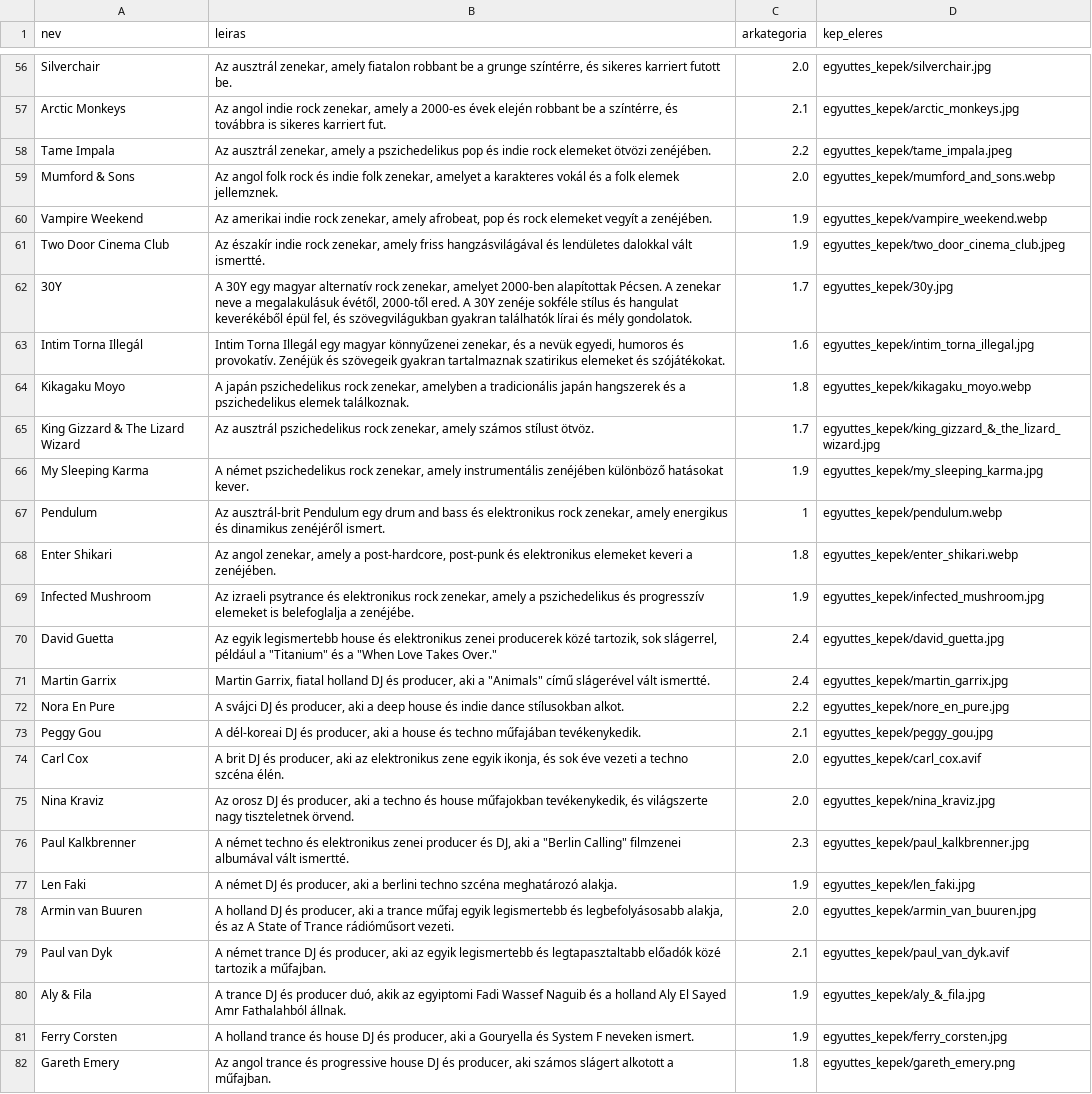
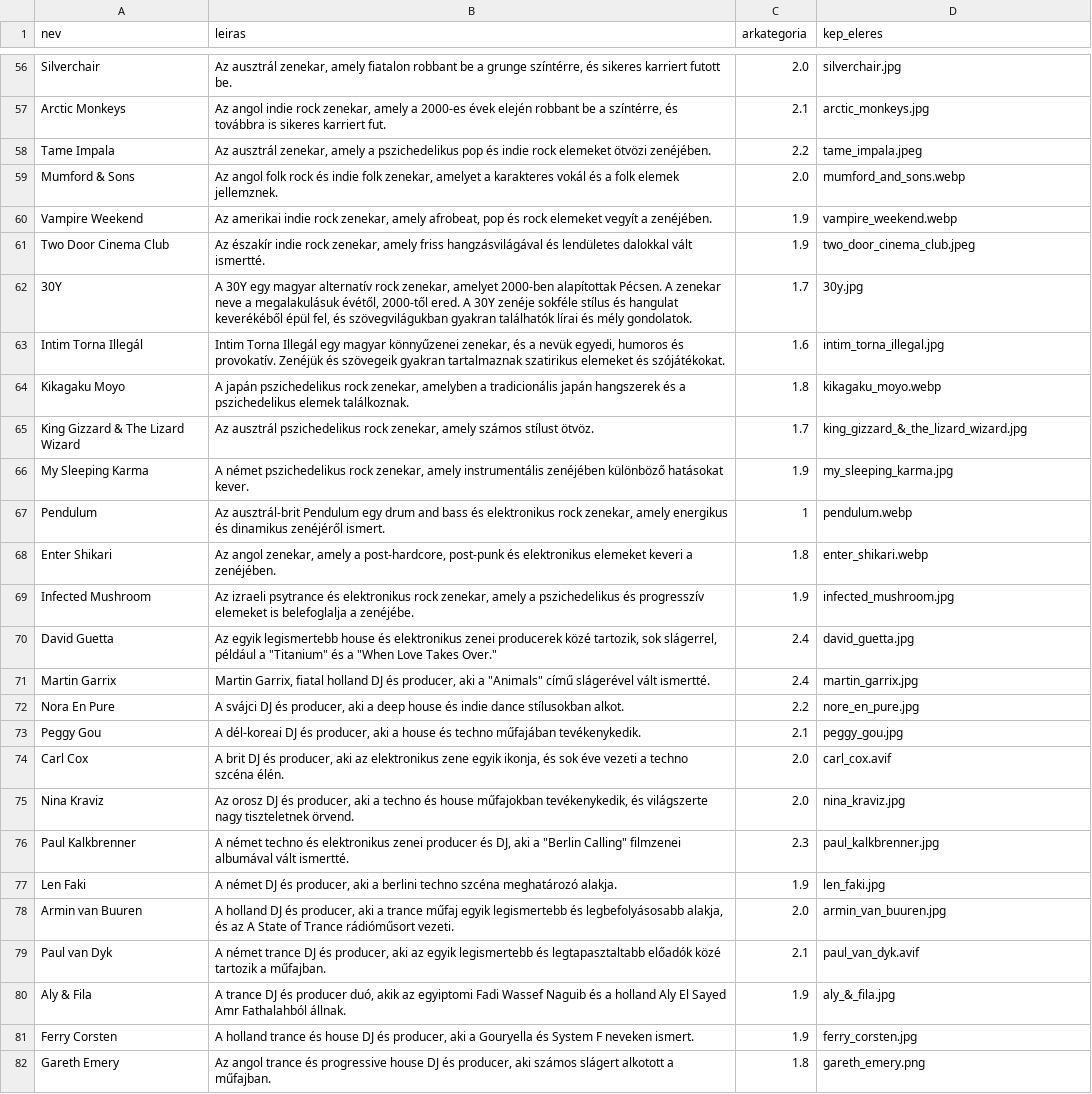
Before and after one commit to gmatyas0715/booxa, a CSV file: db/sql scriptek/eloado.csv, drawn as a sheet; only a part is shown, gaps mark what is left out; the diff covers the shown part only; the diff names each change by its address in the sheet, - before the commit and + after, or states it on an @@ line.

```diff
--- a/db/sql scriptek/eloado.csv
+++ b/db/sql scriptek/eloado.csv
-D56 (kep_eleres): egyuttes_kepek/silverchair.jpg
+D56 (kep_eleres): silverchair.jpg
-D57 (kep_eleres): egyuttes_kepek/arctic_monkeys.jpg
+D57 (kep_eleres): arctic_monkeys.jpg
-D58 (kep_eleres): egyuttes_kepek/tame_impala.jpeg
+D58 (kep_eleres): tame_impala.jpeg
-D59 (kep_eleres): egyuttes_kepek/mumford_and_sons.webp
+D59 (kep_eleres): mumford_and_sons.webp
-D60 (kep_eleres): egyuttes_kepek/vampire_weekend.webp
+D60 (kep_eleres): vampire_weekend.webp
-D61 (kep_eleres): egyuttes_kepek/two_door_cinema_club.jpeg
+D61 (kep_eleres): two_door_cinema_club.jpeg
-D62 (kep_eleres): egyuttes_kepek/30y.jpg
+D62 (kep_eleres): 30y.jpg
-D63 (kep_eleres): egyuttes_kepek/intim_torna_illegal.jpg
+D63 (kep_eleres): intim_torna_illegal.jpg
-D64 (kep_eleres): egyuttes_kepek/kikagaku_moyo.webp
+D64 (kep_eleres): kikagaku_moyo.webp
-D65 (kep_eleres): egyuttes_kepek/king_gizzard_&_the_lizard_wizard.jpg
+D65 (kep_eleres): king_gizzard_&_the_lizard_wizard.jpg
-D66 (kep_eleres): egyuttes_kepek/my_sleeping_karma.jpg
+D66 (kep_eleres): my_sleeping_karma.jpg
-D67 (kep_eleres): egyuttes_kepek/pendulum.webp
+D67 (kep_eleres): pendulum.webp
-D68 (kep_eleres): egyuttes_kepek/enter_shikari.webp
+D68 (kep_eleres): enter_shikari.webp
-D69 (kep_eleres): egyuttes_kepek/infected_mushroom.jpg
+D69 (kep_eleres): infected_mushroom.jpg
-D70 (kep_eleres): egyuttes_kepek/david_guetta.jpg
+D70 (kep_eleres): david_guetta.jpg
-D71 (kep_eleres): egyuttes_kepek/martin_garrix.jpg
+D71 (kep_eleres): martin_garrix.jpg
-D72 (kep_eleres): egyuttes_kepek/nore_en_pure.jpg
+D72 (kep_eleres): nore_en_pure.jpg
-D73 (kep_eleres): egyuttes_kepek/peggy_gou.jpg
+D73 (kep_eleres): peggy_gou.jpg
-D74 (kep_eleres): egyuttes_kepek/carl_cox.avif
+D74 (kep_eleres): carl_cox.avif
-D75 (kep_eleres): egyuttes_kepek/nina_kraviz.jpg
+D75 (kep_eleres): nina_kraviz.jpg
-D76 (kep_eleres): egyuttes_kepek/paul_kalkbrenner.jpg
+D76 (kep_eleres): paul_kalkbrenner.jpg
-D77 (kep_eleres): egyuttes_kepek/len_faki.jpg
+D77 (kep_eleres): len_faki.jpg
-D78 (kep_eleres): egyuttes_kepek/armin_van_buuren.jpg
+D78 (kep_eleres): armin_van_buuren.jpg
-D79 (kep_eleres): egyuttes_kepek/paul_van_dyk.avif
+D79 (kep_eleres): paul_van_dyk.avif
-D80 (kep_eleres): egyuttes_kepek/aly_&_fila.jpg
+D80 (kep_eleres): aly_&_fila.jpg
-D81 (kep_eleres): egyuttes_kepek/ferry_corsten.jpg
+D81 (kep_eleres): ferry_corsten.jpg
-D82 (kep_eleres): egyuttes_kepek/gareth_emery.png
+D82 (kep_eleres): gareth_emery.png
```
Also changed, not shown: 57 edited cells elsewhere in this file, 10 other files.
